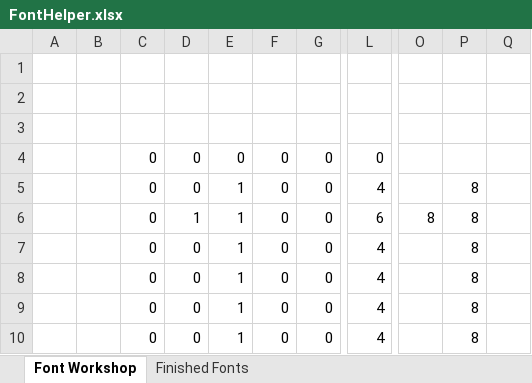
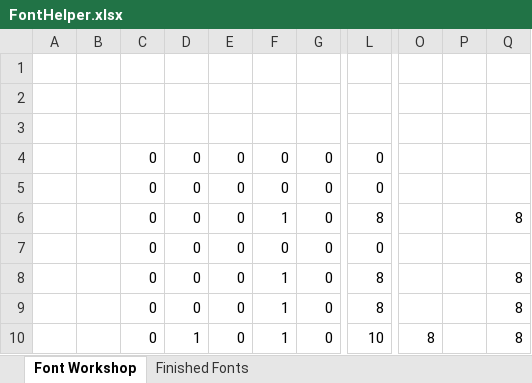
Before and after one commit to DritchJaul/8x8-LED-Arduino-Driver, an Excel workbook: Fonts/FontHelper.xlsx, sheet Font Workshop, drawn as a sheet; only a part is shown, gaps mark what is left out; values as stored, in another font and other column widths than the file's, no borders; the diff covers the shown part only; the diff names each change by its address in the sheet, - before the commit and + after, or states it on an @@ line.

```diff
--- a/Fonts/FontHelper.xlsx (sheet Font Workshop)
+++ b/Fonts/FontHelper.xlsx (sheet Font Workshop)
-E5:E10: 1
+E5:E10: 0
-L5: 4
+L5: 0
-P5:P10: 8
+P5:P10: (empty)
-D6: 1
+D6: 0
-F6: 0
+F6: 1
-L6: 6
+L6: 8
-O6: 8
+O6: (empty)
-Q6: (empty)
+Q6: 8
-L7: 4
+L7: 0
-F8:F10: 0
+F8:F10: 1
-L8:L9: 4
+L8:L9: 8
-Q8:Q10: (empty)
+Q8:Q10: 8
-D10: 0
+D10: 1
-L10: 4
+L10: 10
-O10: (empty)
+O10: 8
```
Also changed, not shown: 9 edited cells elsewhere in this sheet, 1 other file.
